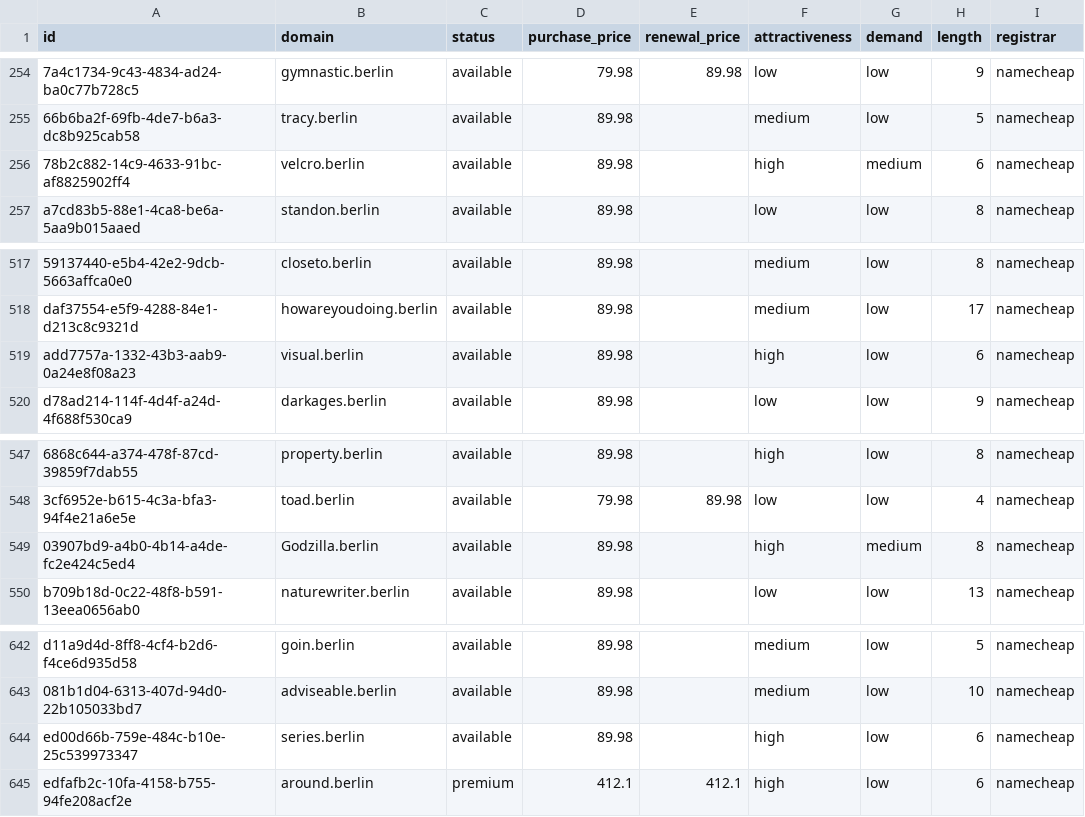
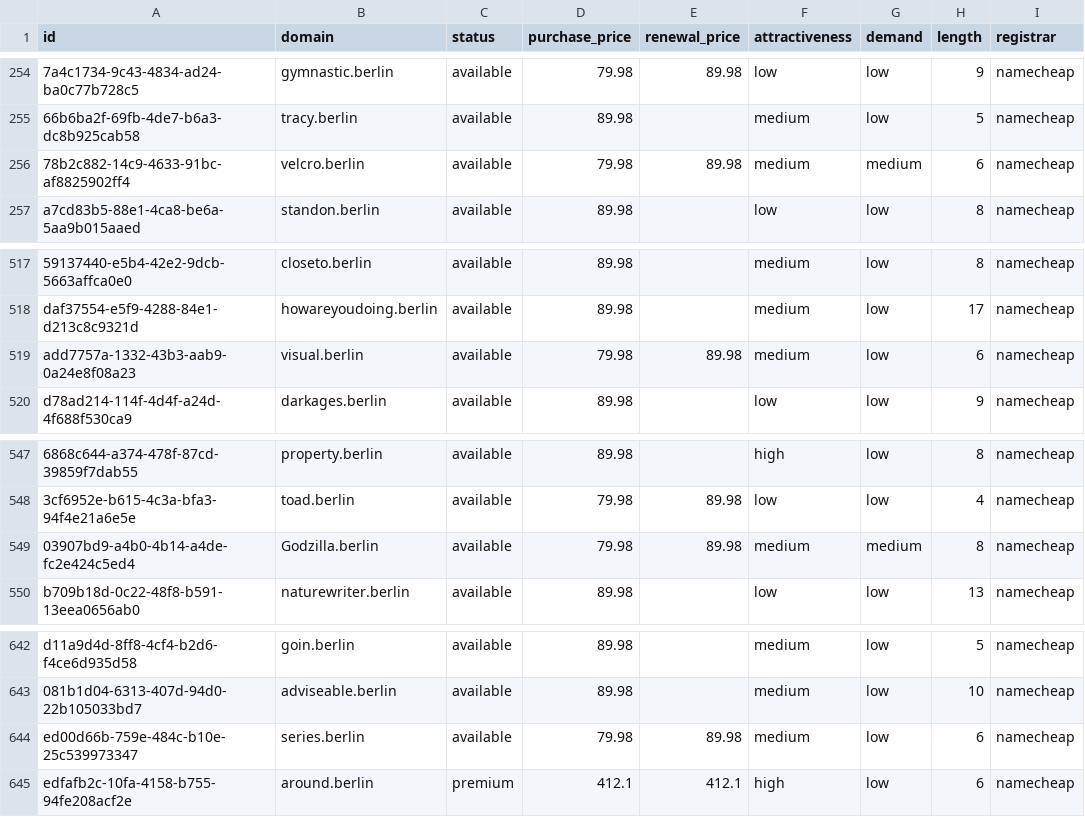
Before and after one commit to UniqueDomains/berlin-oneword-domains, a CSV file: berlin.csv, drawn as a sheet; only a part is shown, gaps mark what is left out; the diff names each change by its address in the sheet, - before the commit and + after, or states it on an @@ line.

Commit message:
Domains update

```diff
--- a/berlin.csv
+++ b/berlin.csv
-D256 (purchase_price): 89.98
+D256 (purchase_price): 79.98
-E256 (renewal_price): (empty)
+E256 (renewal_price): 89.98
-F256 (attractiveness): high
+F256 (attractiveness): medium
-D519 (purchase_price): 89.98
+D519 (purchase_price): 79.98
-E519 (renewal_price): (empty)
+E519 (renewal_price): 89.98
-F519 (attractiveness): high
+F519 (attractiveness): medium
-D549 (purchase_price): 89.98
+D549 (purchase_price): 79.98
-E549 (renewal_price): (empty)
+E549 (renewal_price): 89.98
-F549 (attractiveness): high
+F549 (attractiveness): medium
-D644 (purchase_price): 89.98
+D644 (purchase_price): 79.98
-E644 (renewal_price): (empty)
+E644 (renewal_price): 89.98
-F644 (attractiveness): high
+F644 (attractiveness): medium
```
Also changed, not shown: 4 other files.
